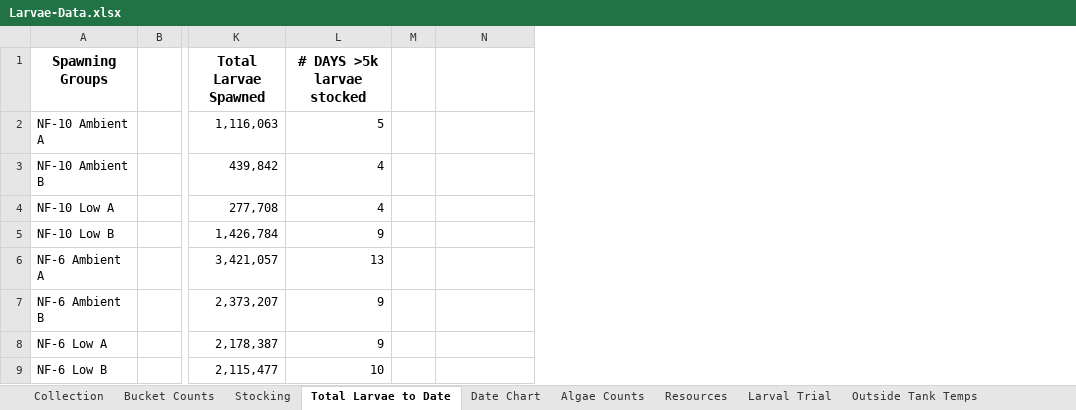
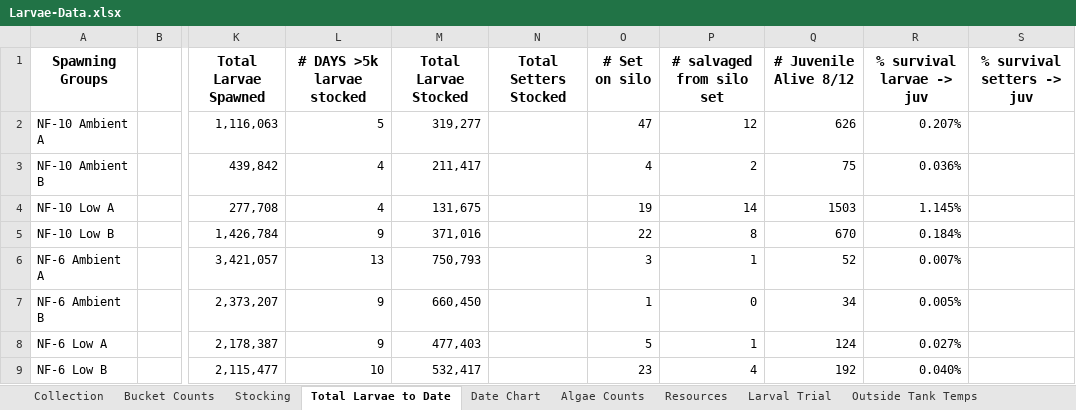
Before and after one commit to laurahspencer/O.lurida_Stress, an Excel workbook: Data/Larvae-Data.xlsx, sheet Total Larvae to Date, drawn as a sheet; only a part is shown, gaps mark what is left out; values as stored, in another font and other column widths than the file's, no borders; removed rows and columns are numbered as before the commit, all else as after; the diff names each change by its address in the sheet, - before the commit and + after, or states it on an @@ line.

```diff
--- a/Data/Larvae-Data.xlsx (sheet Total Larvae to Date)
+++ b/Data/Larvae-Data.xlsx (sheet Total Larvae to Date)
-column M, empty
+column M (Total Larvae Stocked), rows 2-9: 319,277 | 211,417 | 131,675 | 371,016 | 750,793 | 660,450 | 477,403 | 532,417
+column O (# Set on silo), rows 2-9: 47 | 4 | 19 | 22 | 3 | 1 | 5 | 23
+column P (# salvaged from silo set), rows 2-9: 12 | 2 | 14 | 8 | 1 | 0 | 1 | 4
+column Q (# Juvenile Alive 8/12), rows 2-9: 626 | 75 | 1503 | 670 | 52 | 34 | 124 | 192
+column R (% survival larvae -> juv), rows 2-9: 0.207% | 0.036% | 1.145% | 0.184% | 0.007% | 0.005% | 0.027% | 0.040%
+column S (% survival setters -> juv), empty
-N1: (empty)
+N1: Total Setters Stocked
```
Also changed, not shown: sheet Bucket Counts, sheet Date Chart, sheet Larval Trial, sheet Resources, other sheet tabs, formulas that keep their value, hidden cells, charts or pictures, 18 other files.
